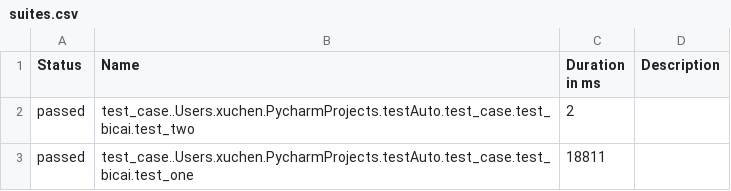
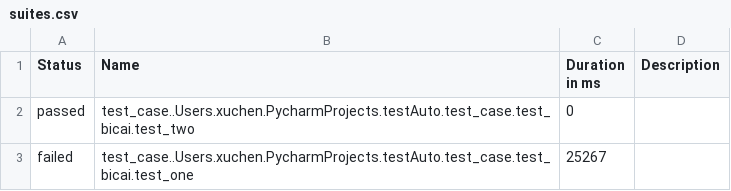
Before and after one commit to lele1120/testAuto, a CSV file: report/html/data/suites.csv, drawn as a sheet.

```diff
--- a/report/html/data/suites.csv
+++ b/report/html/data/suites.csv
@@ -1,3 +1,3 @@
 "Status","Name","Duration in ms","Description"
-"passed","test_case..Users.xuchen.PycharmProjects.testAuto.test_case.test_bicai.test_two","2",""
-"passed","test_case..Users.xuchen.PycharmProjects.testAuto.test_case.test_bicai.test_one","18811",""
+"passed","test_case..Users.xuchen.PycharmProjects.testAuto.test_case.test_bicai.test_two","0",""
+"failed","test_case..Users.xuchen.PycharmProjects.testAuto.test_case.test_bicai.test_one","25267",""
```
Also changed, not shown: 25 other files.
